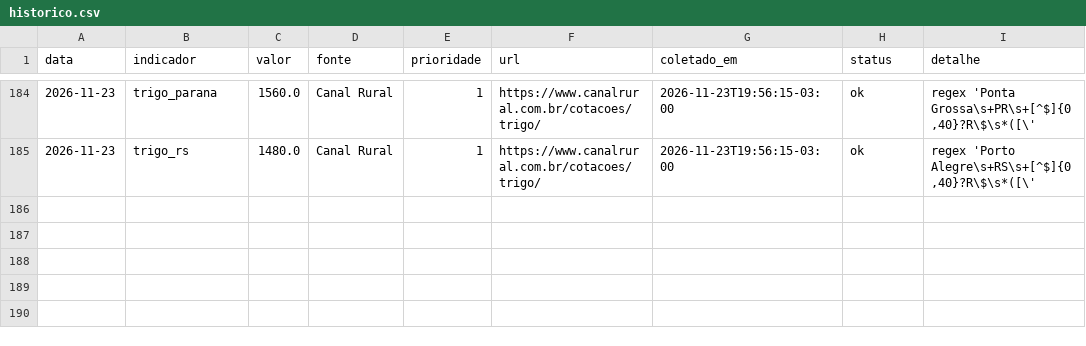
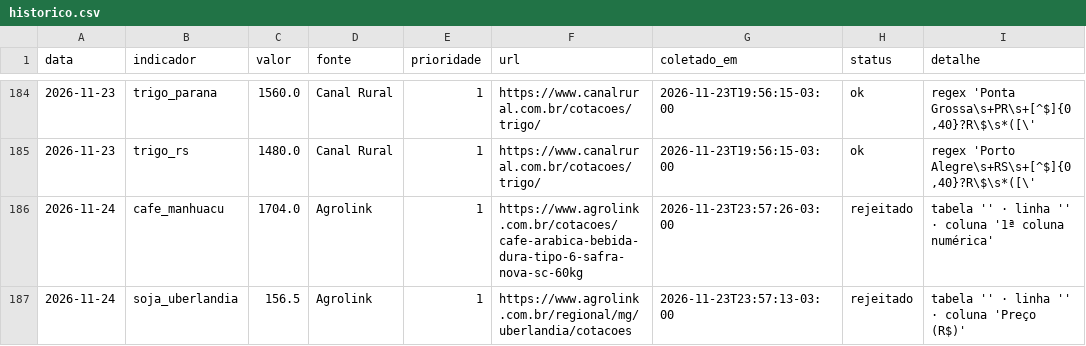
Before and after one commit to luan238/painel-inteligencia-agro, a CSV file: data/historico.csv, drawn as a sheet; only a part is shown, gaps mark what is left out.

```diff
--- a/data/historico.csv
+++ b/data/historico.csv
@@ -185 +185,3 @@ data,indicador,valor,fonte,prioridade,url,coletado_em,status,detalhe
 2026-11-23,trigo_rs,1480.0,Canal Rural,1,https://www.canalrural.com.br/cotacoes/trigo/,2026-11-23T19:56:15-03:00,ok,"regex 'Porto Alegre\s+RS\s+[^$]{0,40}?R\$\s*([\'"
+2026-11-24,cafe_manhuacu,1704.0,Agrolink,1,https://www.agrolink.com.br/cotacoes/cafe-arabica-bebida-dura-tipo-6-safra-nova-sc-60kg,2026-11-23T23:57:26-03:00,rejeitado,tabela '' · linha '' · coluna '1ª coluna numérica'
+2026-11-24,soja_uberlandia,156.5,Agrolink,1,https://www.agrolink.com.br/regional/mg/uberlandia/cotacoes,2026-11-23T23:57:13-03:00,rejeitado,tabela '' · linha '' · coluna 'Preço (R$)'
```
Also changed, not shown: 6 other files.
